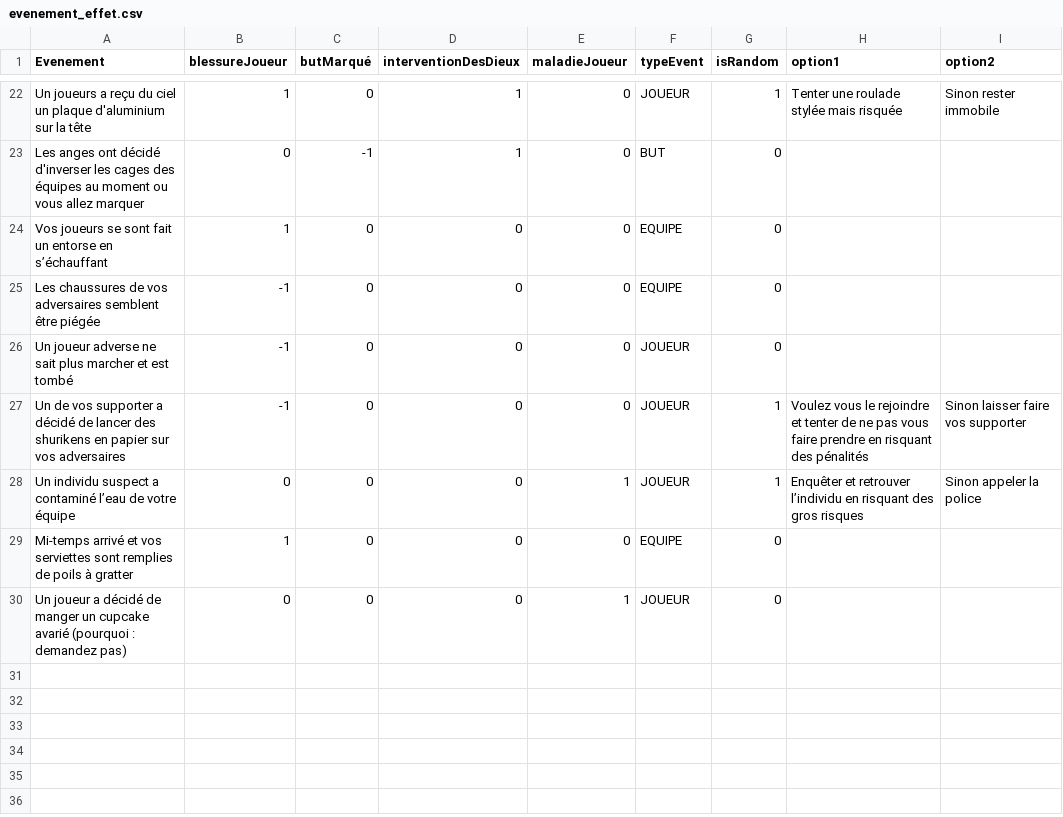
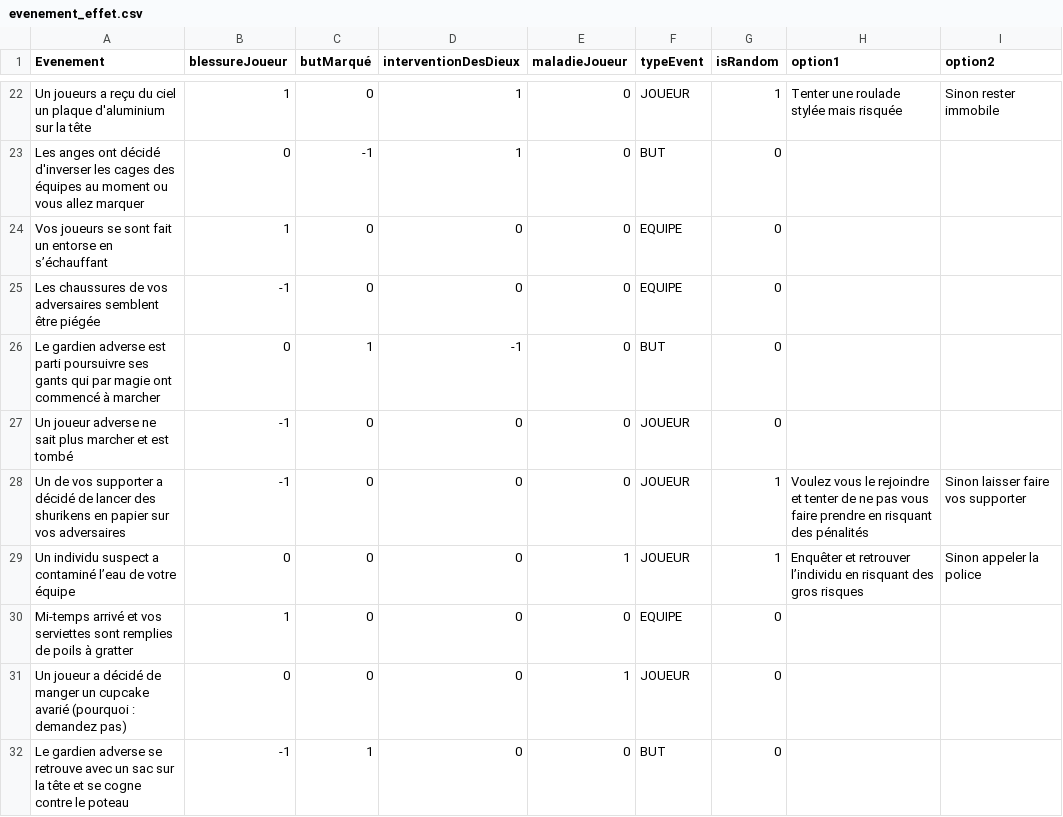
Before and after one commit to ThomasKorpal/CoupeDuMondeDeTypeBizarre, a CSV file: Evenements/evenement_effet.csv, drawn as a sheet; only a part is shown, gaps mark what is left out.

```diff
--- a/Evenements/evenement_effet.csv
+++ b/Evenements/evenement_effet.csv
@@ -25,2 +25,3 @@ Vos joueurs se sont fait un entorse en s’échauffant,1,0,0,0,EQUIPE,0,,
 Les chaussures de vos adversaires semblent être piégée,-1,0,0,0,EQUIPE,0,,
+Le gardien adverse est parti poursuivre ses gants qui par magie ont commencé à marcher,0,1,-1,0,BUT,0,,
 Un joueur adverse ne sait plus marcher et est tombé,-1,0,0,0,JOUEUR,0,,
@@ -30 +31,2 @@ Mi-temps arrivé et vos serviettes sont remplies de poils à gratter,1,0,0,0,EQU
 Un joueur a décidé de manger un cupcake avarié (pourquoi : demandez pas),0,0,0,1,JOUEUR,0,,
+Le gardien adverse se retrouve avec un sac sur la tête et se cogne contre le poteau,-1,1,0,0,BUT,0,,
```
Also changed, not shown: 5 other files.
